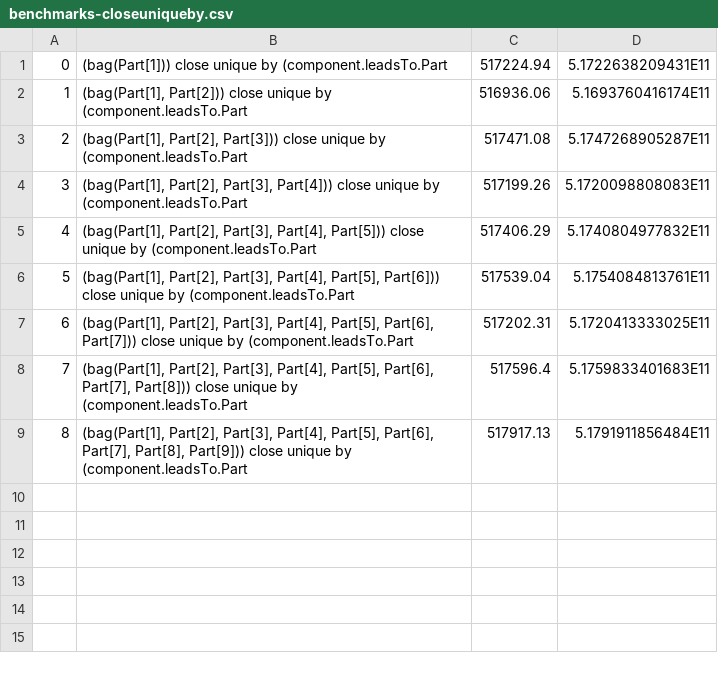
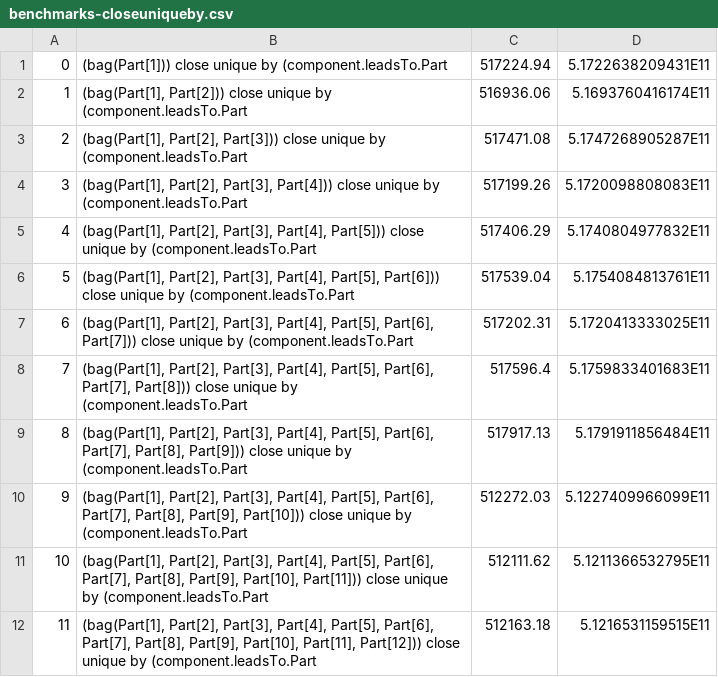
Before and after one commit to gregcarlin/ODRA-with-Enums, a CSV file: greg/queries/benchmarks-closeuniqueby.csv, drawn as a sheet.

Commit message:
Added to closeuniqueby

```diff
--- a/greg/queries/benchmarks-closeuniqueby.csv
+++ b/greg/queries/benchmarks-closeuniqueby.csv
@@ -9 +9,4 @@
 8;(bag(Part[1], Part[2], Part[3], Part[4], Part[5], Part[6], Part[7], Part[8], Part[9])) close unique by (component.leadsTo.Part;517917.13;5.1791911856484E11
+9;(bag(Part[1], Part[2], Part[3], Part[4], Part[5], Part[6], Part[7], Part[8], Part[9], Part[10])) close unique by (component.leadsTo.Part;512272.03;5.1227409966099E11
+10;(bag(Part[1], Part[2], Part[3], Part[4], Part[5], Part[6], Part[7], Part[8], Part[9], Part[10], Part[11])) close unique by (component.leadsTo.Part;512111.62;5.1211366532795E11
+11;(bag(Part[1], Part[2], Part[3], Part[4], Part[5], Part[6], Part[7], Part[8], Part[9], Part[10], Part[11], Part[12])) close unique by (component.leadsTo.Part;512163.18;5.1216531159515E11
```
